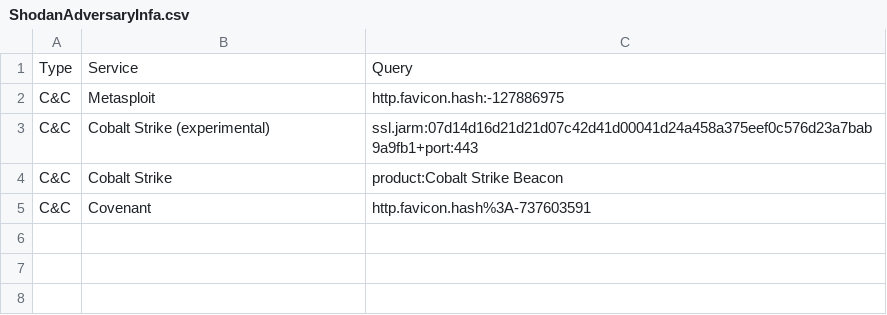
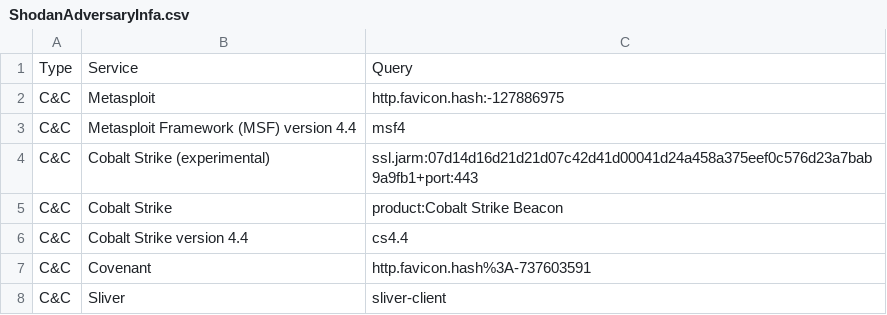
Before and after one commit to BushidoUK/OSINT-SearchOperators, a CSV file: ShodanAdversaryInfa.csv, drawn as a sheet.

Commit message:
Update ShodanAdversaryInfa.csv

```diff
--- a/ShodanAdversaryInfa.csv
+++ b/ShodanAdversaryInfa.csv
@@ -2,4 +2,7 @@ Type,Service,Query
 C&C,Metasploit,http.favicon.hash:-127886975
+C&C,Metasploit Framework (MSF) version 4.4,msf4
 C&C,Cobalt Strike (experimental),ssl.jarm:07d14d16d21d21d07c42d41d00041d24a458a375eef0c576d23a7bab9a9fb1+port:443
 C&C,Cobalt Strike,product:Cobalt Strike Beacon
+C&C,Cobalt Strike version 4.4,cs4.4
 C&C,Covenant,http.favicon.hash%3A-737603591
+C&C,Sliver,sliver-client
```
